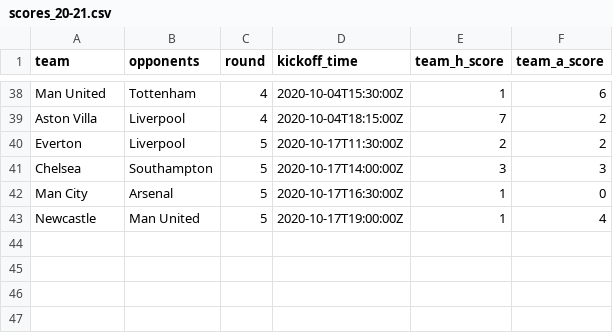
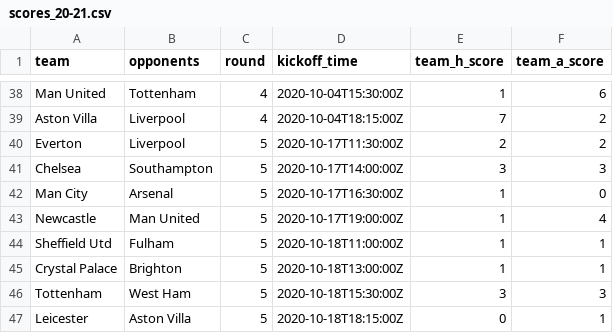
Before and after one commit to eivindhammers/filserver, a CSV file: scores_20-21.csv, drawn as a sheet; only a part is shown, gaps mark what is left out.

Commit message:
update scores

```diff
--- a/scores_20-21.csv
+++ b/scores_20-21.csv
@@ -43 +43,5 @@
 "Newcastle";"Man United";5;"2020-10-17T19:00:00Z";1;4
+"Sheffield Utd";"Fulham";5;"2020-10-18T11:00:00Z";1;1
+"Crystal Palace";"Brighton";5;"2020-10-18T13:00:00Z";1;1
+"Tottenham";"West Ham";5;"2020-10-18T15:30:00Z";3;3
+"Leicester";"Aston Villa";5;"2020-10-18T18:15:00Z";0;1
```
